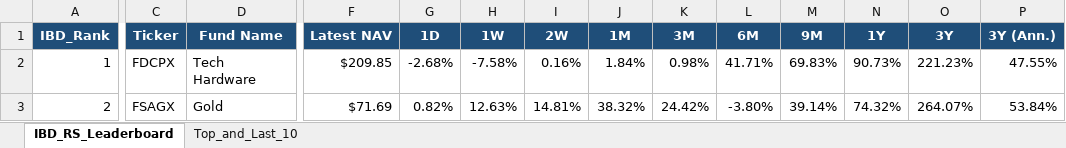
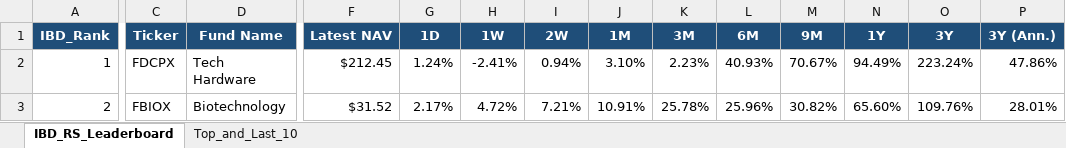
Before and after one commit to Jamesssurfer/Fidelity-Sector-Tracker, an Excel workbook: Fidelity_RS_Leaderboard.xlsx, sheet IBD_RS_Leaderboard, drawn as a sheet; only a part is shown, gaps mark what is left out; values as stored, in another font and other column widths than the file's, no borders; the diff covers the shown part only; the diff names each change by its address in the sheet, - before the commit and + after, or states it on an @@ line.

Commit message:
Auto-update: Fidelity RS Leaderboard (2026-08-25)

```diff
--- a/Fidelity_RS_Leaderboard.xlsx (sheet IBD_RS_Leaderboard)
+++ b/Fidelity_RS_Leaderboard.xlsx (sheet IBD_RS_Leaderboard)
-F2 (Latest NAV): $209.85
+F2 (Latest NAV): $212.45
-G2 (1D): -2.68%
+G2 (1D): 1.24%
-H2 (1W): -7.58%
+H2 (1W): -2.41%
-I2 (2W): 0.16%
+I2 (2W): 0.94%
-J2 (1M): 1.84%
+J2 (1M): 3.10%
-K2 (3M): 0.98%
+K2 (3M): 2.23%
-L2 (6M): 41.71%
+L2 (6M): 40.93%
-M2 (9M): 69.83%
+M2 (9M): 70.67%
-N2 (1Y): 90.73%
+N2 (1Y): 94.49%
-O2 (3Y): 221.23%
+O2 (3Y): 223.24%
-P2 (3Y (Ann.)): 47.55%
+P2 (3Y (Ann.)): 47.86%
-C3 (Ticker): FSAGX
+C3 (Ticker): FBIOX
-D3 (Fund Name): Gold
+D3 (Fund Name): Biotechnology
-F3 (Latest NAV): $71.69
+F3 (Latest NAV): $31.52
-G3 (1D): 0.82%
+G3 (1D): 2.17%
-H3 (1W): 12.63%
+H3 (1W): 4.72%
-I3 (2W): 14.81%
+I3 (2W): 7.21%
-J3 (1M): 38.32%
+J3 (1M): 10.91%
-K3 (3M): 24.42%
+K3 (3M): 25.78%
-L3 (6M): -3.80%
+L3 (6M): 25.96%
-M3 (9M): 39.14%
+M3 (9M): 30.82%
-N3 (1Y): 74.32%
+N3 (1Y): 65.60%
-O3 (3Y): 264.07%
+O3 (3Y): 109.76%
-P3 (3Y (Ann.)): 53.84%
+P3 (3Y (Ann.)): 28.01%
```
Also changed, not shown: 374 edited cells elsewhere in this sheet, sheet Top_and_Last_10.
